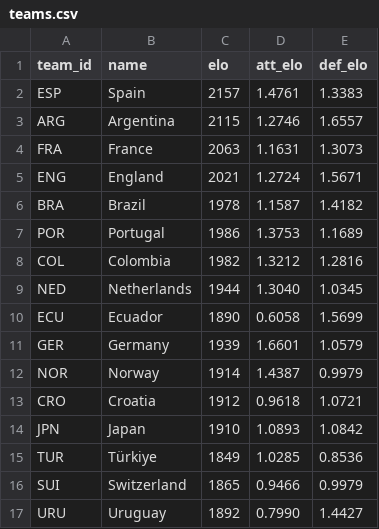
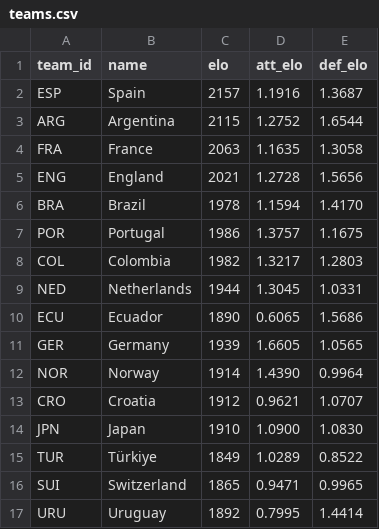
Before and after one commit to lukaspestalozzi/srftippspiel, a CSV file: tippspiel/data/tournaments/wc2026/teams.csv, drawn as a sheet; only a part is shown; the diff covers the shown part only.

```diff
--- a/tippspiel/data/tournaments/wc2026/teams.csv
+++ b/tippspiel/data/tournaments/wc2026/teams.csv
@@ -1,17 +1,17 @@
 team_id,name,elo,att_elo,def_elo
-ESP,Spain,2157,1.4761,1.3383
-ARG,Argentina,2115,1.2746,1.6557
-FRA,France,2063,1.1631,1.3073
-ENG,England,2021,1.2724,1.5671
-BRA,Brazil,1978,1.1587,1.4182
-POR,Portugal,1986,1.3753,1.1689
-COL,Colombia,1982,1.3212,1.2816
-NED,Netherlands,1944,1.3040,1.0345
-ECU,Ecuador,1890,0.6058,1.5699
-GER,Germany,1939,1.6601,1.0579
-NOR,Norway,1914,1.4387,0.9979
-CRO,Croatia,1912,0.9618,1.0721
-JPN,Japan,1910,1.0893,1.0842
-TUR,Türkiye,1849,1.0285,0.8536
-SUI,Switzerland,1865,0.9466,0.9979
-URU,Uruguay,1892,0.7990,1.4427
+ESP,Spain,2157,1.1916,1.3687
+ARG,Argentina,2115,1.2752,1.6544
+FRA,France,2063,1.1635,1.3058
+ENG,England,2021,1.2728,1.5656
+BRA,Brazil,1978,1.1594,1.4170
+POR,Portugal,1986,1.3757,1.1675
+COL,Colombia,1982,1.3217,1.2803
+NED,Netherlands,1944,1.3045,1.0331
+ECU,Ecuador,1890,0.6065,1.5686
+GER,Germany,1939,1.6605,1.0565
+NOR,Norway,1914,1.4390,0.9964
+CRO,Croatia,1912,0.9621,1.0707
+JPN,Japan,1910,1.0900,1.0830
+TUR,Türkiye,1849,1.0289,0.8522
+SUI,Switzerland,1865,0.9471,0.9965
+URU,Uruguay,1892,0.7995,1.4414
```
Also changed, not shown: 64 edited cells elsewhere in this file, tippspiel/data/tournaments/wc2026/odds.csv, 3 other files.
